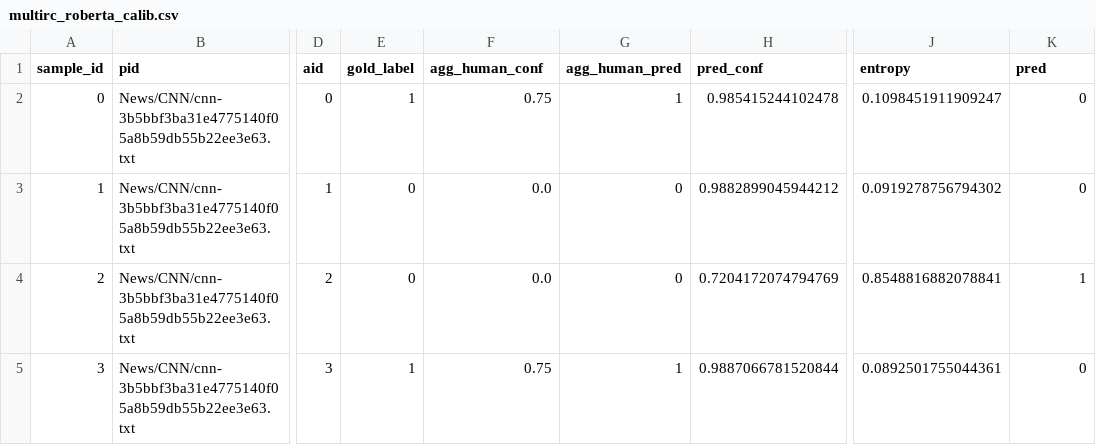
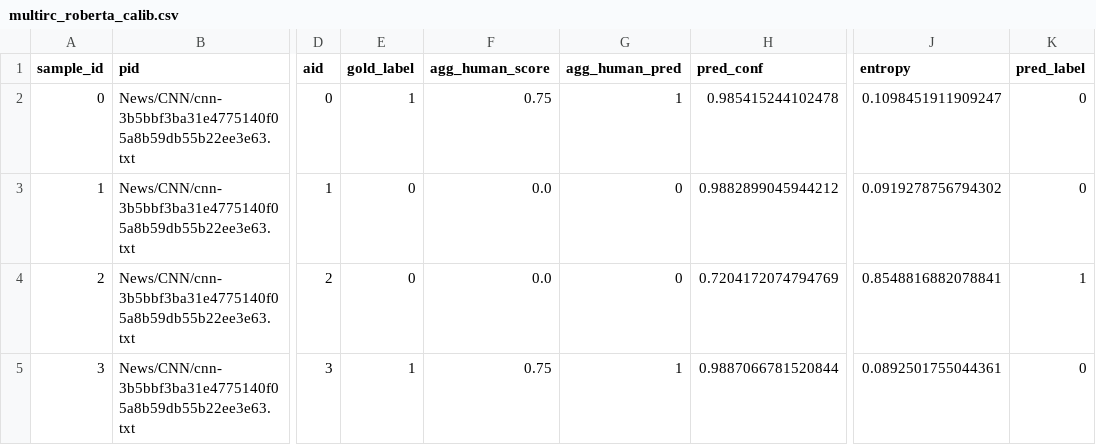
Before and after one commit to GGLAB-KU/cogeval, a CSV file: data/machine/reading-comprehension/multiRC/RoBERTa/multirc_roberta_calib.csv, drawn as a sheet; only a part is shown, gaps mark what is left out; the diff names each change by its address in the sheet, - before the commit and + after, or states it on an @@ line.

```diff
--- a/data/machine/reading-comprehension/multiRC/RoBERTa/multirc_roberta_calib.csv
+++ b/data/machine/reading-comprehension/multiRC/RoBERTa/multirc_roberta_calib.csv
-F1: agg_human_conf
+F1: agg_human_score
-K1: pred
+K1: pred_label
```
Also changed, not shown: data/machine/linguistic-acceptability/RoBERTa/cola_roberta.csv, data/machine/linguistic-acceptability/random/cola_random.csv, 31 other files.
